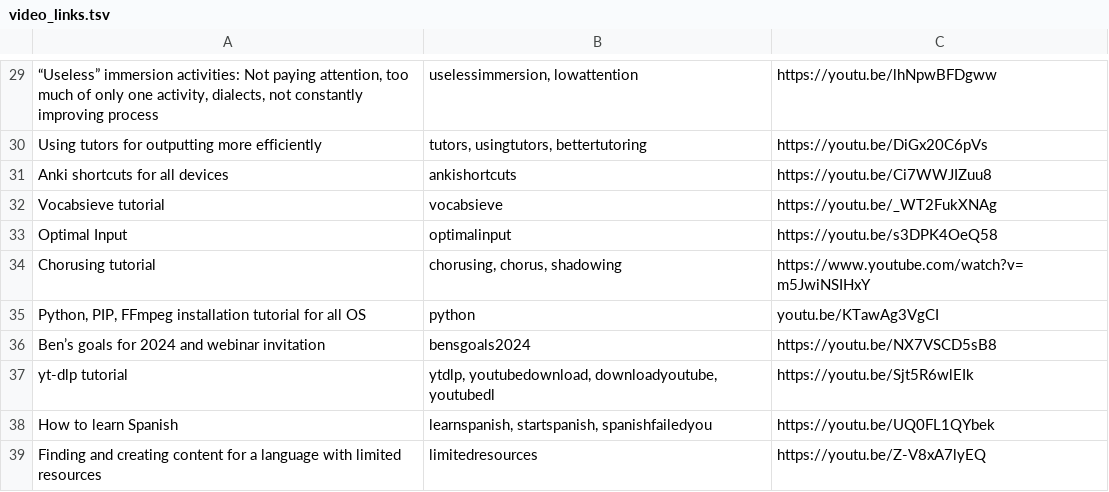
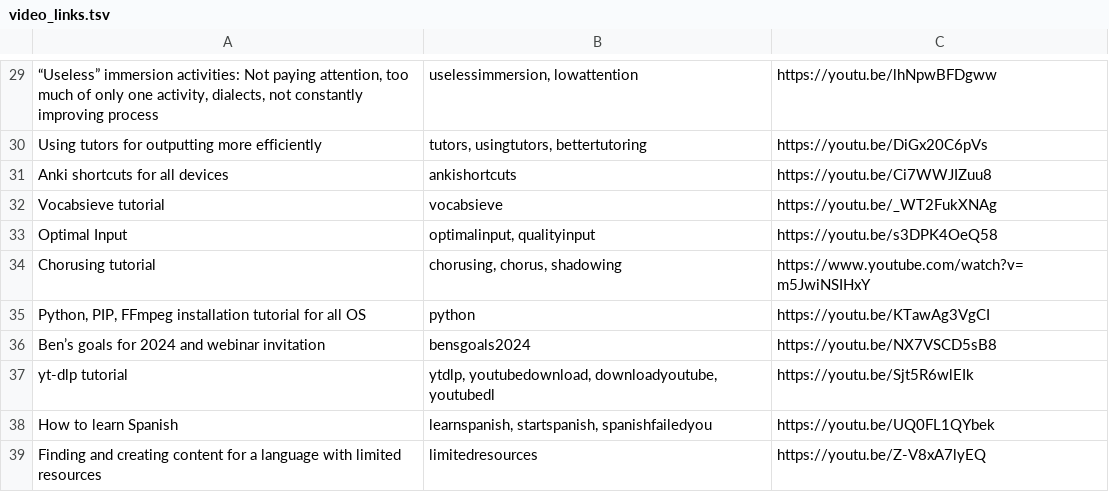
Before and after one commit to refold-languages/discord_bots, a TSV file: spanish_bot/video_links.tsv, drawn as a sheet; only a part is shown, gaps mark what is left out; the diff covers the shown part only.

```diff
--- a/spanish_bot/video_links.tsv
+++ b/spanish_bot/video_links.tsv
@@ -32,5 +32,5 @@ Anki shortcuts for all devices	ankishortcuts	https://youtu.be/Ci7WWJIZuu8
 Vocabsieve tutorial	vocabsieve	https://youtu.be/_WT2FukXNAg
-Optimal Input	optimalinput	https://youtu.be/s3DPK4OeQ58
+Optimal Input	optimalinput, qualityinput	https://youtu.be/s3DPK4OeQ58
 Chorusing tutorial	chorusing, chorus, shadowing	https://www.youtube.com/watch?v=m5JwiNSIHxY
-Python, PIP, FFmpeg installation tutorial for all OS	python	youtu.be/KTawAg3VgCI
+Python, PIP, FFmpeg installation tutorial for all OS	python	https://youtu.be/KTawAg3VgCI
 Ben’s goals for 2024 and webinar invitation	bensgoals2024	https://youtu.be/NX7VSCD5sB8
```
Also changed, not shown: 16 added rows, 1 removed row and 4 edited cells elsewhere in this file, spanish_bot/language_roles.tsv, 1 other file.
